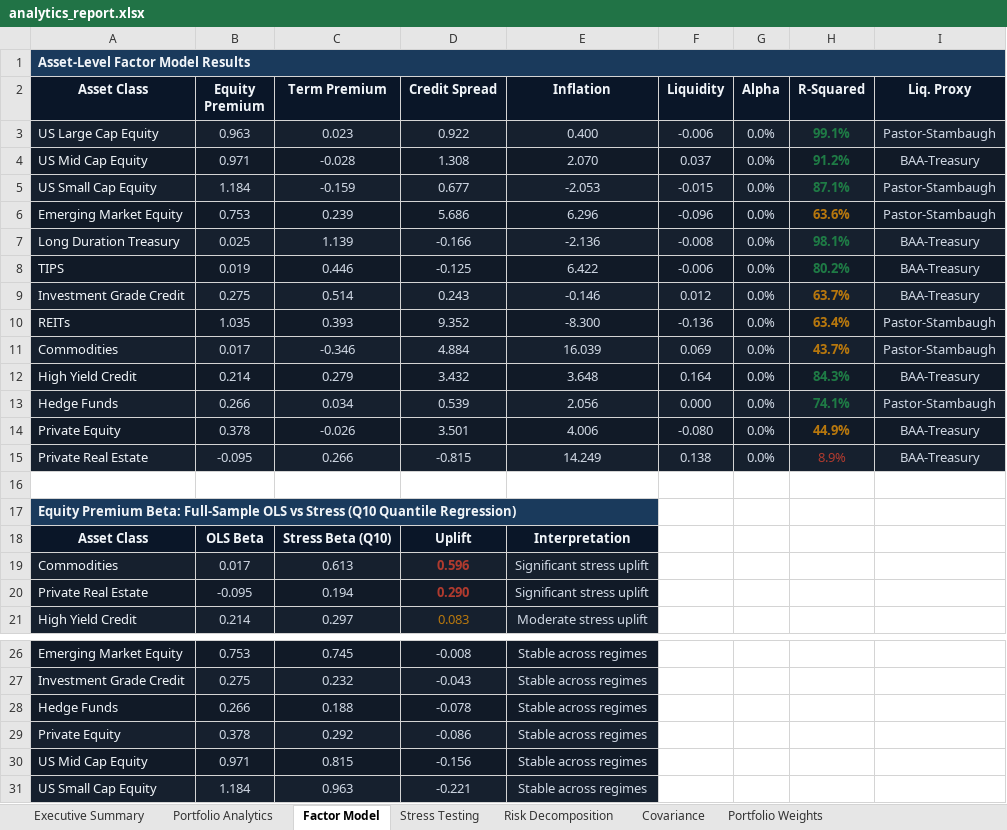
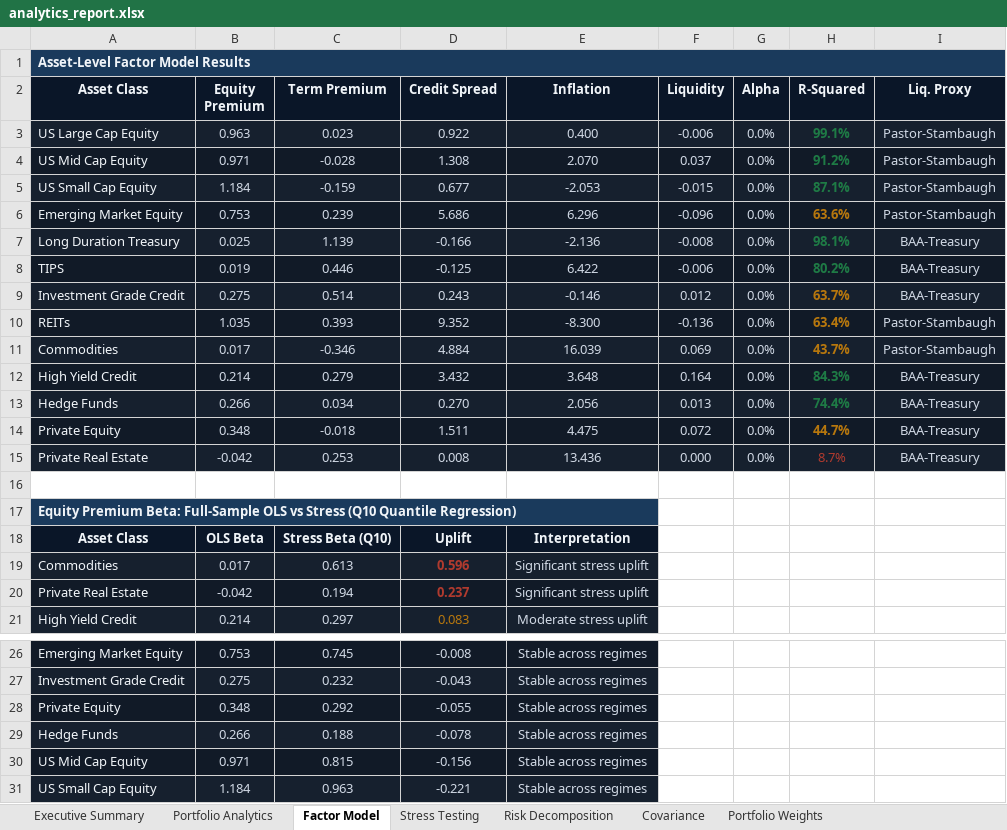
Before and after one commit to jsamyakcjain/Factor-Based-Strategic-Asset-Allocation, an Excel workbook: analytics_report.xlsx, sheet Factor Model, drawn as a sheet; only a part is shown, gaps mark what is left out; values as stored, in another font and other column widths than the file's, no borders; charts and pictures not drawn; removed rows and columns are numbered as before the commit, all else as after; the diff names each change by its address in the sheet, - before the commit and + after, or states it on an @@ line.

Commit message:
fix: standardise factor betas before HRP distance matrix — improves ERP concentration from 53.7% to 42.0%

```diff
--- a/analytics_report.xlsx (sheet Factor Model)
+++ b/analytics_report.xlsx (sheet Factor Model)
-I4 (Liq. Proxy): BAA-Treasury
+I4 (Liq. Proxy): Pastor-Stambaugh
-D13 (Credit Spread): 0.539
+D13 (Credit Spread): 0.270
-F13 (Liquidity): 0.000
+F13 (Liquidity): 0.013
-H13 (R-Squared): 74.1%
+H13 (R-Squared): 74.4%
-I13 (Liq. Proxy): Pastor-Stambaugh
+I13 (Liq. Proxy): BAA-Treasury
-row 14: Private Equity | 0.378 | -0.026 | 3.501 | 4.006 | -0.080 | 0.0% | 44.9% | BAA-Treasury
-row 15: Private Real Estate | -0.095 | 0.266 | -0.815 | 14.249 | 0.138 | 0.0% | 8.9% | BAA-Treasury
+row 14: Private Equity | 0.348 | -0.018 | 1.511 | 4.475 | 0.072 | 0.0% | 44.7% | BAA-Treasury
+row 15: Private Real Estate | -0.042 | 0.253 | 0.008 | 13.436 | 0.000 | 0.0% | 8.7% | BAA-Treasury
-B20 (Equity Premium): -0.095
+B20 (Equity Premium): -0.042
-D20 (Credit Spread): 0.290
+D20 (Credit Spread): 0.237
+row 28: Private Equity | 0.348 | 0.292 | -0.055 | Stable across regimes
-row 29: Private Equity | 0.378 | 0.292 | -0.086 | Stable across regimes
```
Also changed, not shown: sheet Covariance, sheet Risk Decomposition, sheet Executive Summary, sheet Portfolio Weights, sheet Stress Testing, charts or pictures, 1 other file.
